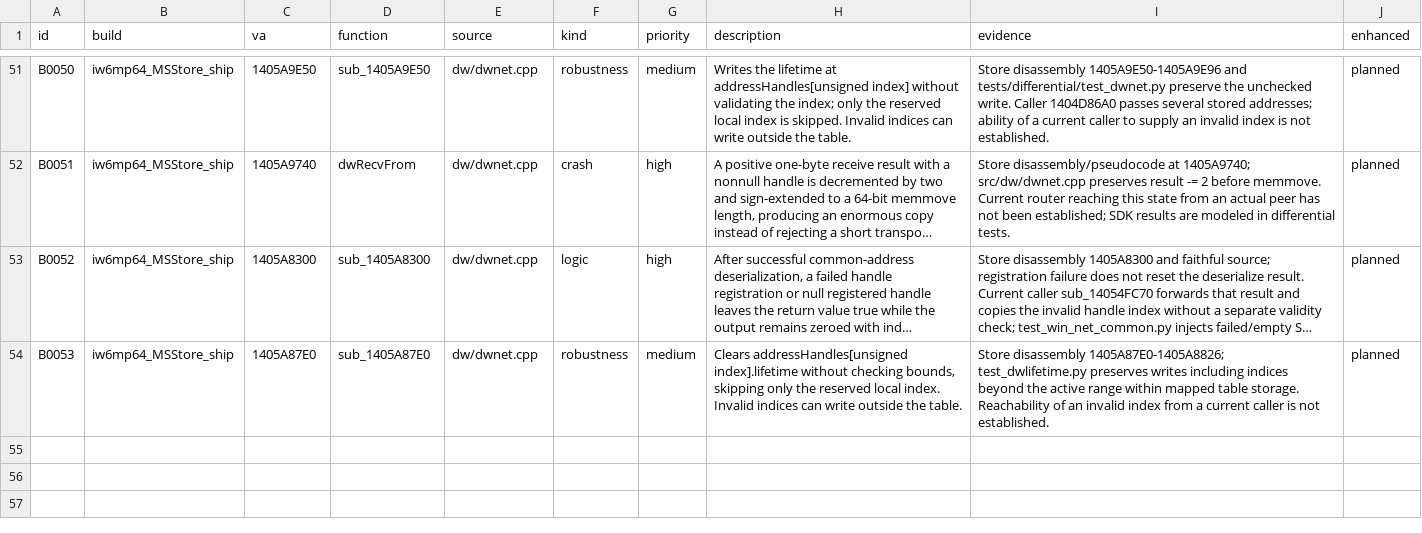
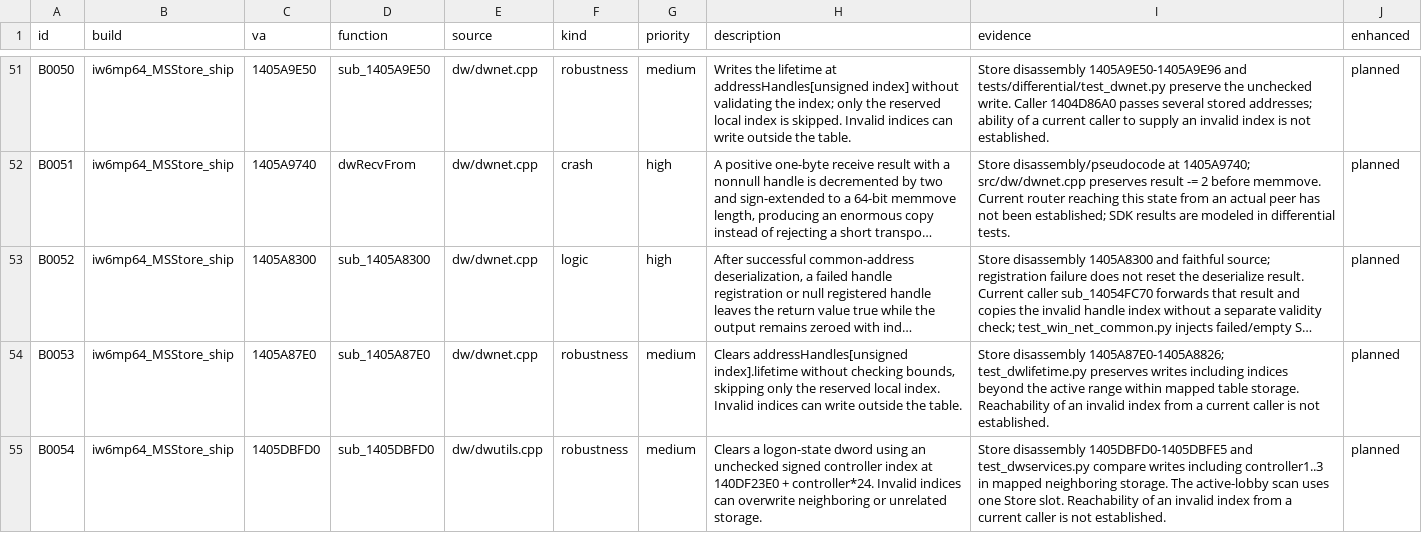
Before and after one commit to lizardpeter/ghosts-decomp, a TSV file: records/bugs.tsv, drawn as a sheet; only a part is shown, gaps mark what is left out; long unchanged cells end in …; the diff names each change by its address in the sheet, - before the commit and + after, or states it on an @@ line.

```diff
--- a/records/bugs.tsv
+++ b/records/bugs.tsv
+row 55: B0054 | iw6mp64_MSStore_ship | 1405DBFD0 | sub_1405DBFD0 | dw/dwutils.cpp | robustness | medium | Clears a logon-state dword using an unchecked signed controller index at 140DF23E0 + controller*24. Invalid indices can overwrite neighboring or unrelated storage. | Store disassembly 1405DBFD0-1405DBFE5 and test_dwservices.py compare writes including controller1..3 in mapped neighboring storage. The active-lobby scan uses one Store slot. Reachability of an invalid index from a current caller is not established. | planned
```
Also changed, not shown: records/patches.tsv, 4 other files.
